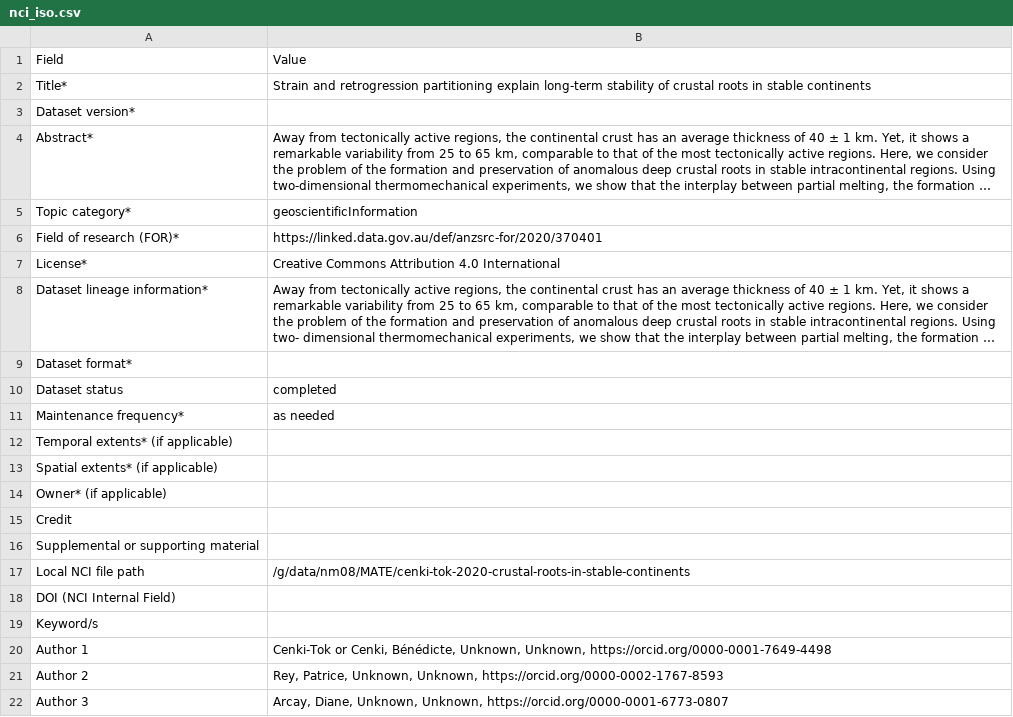
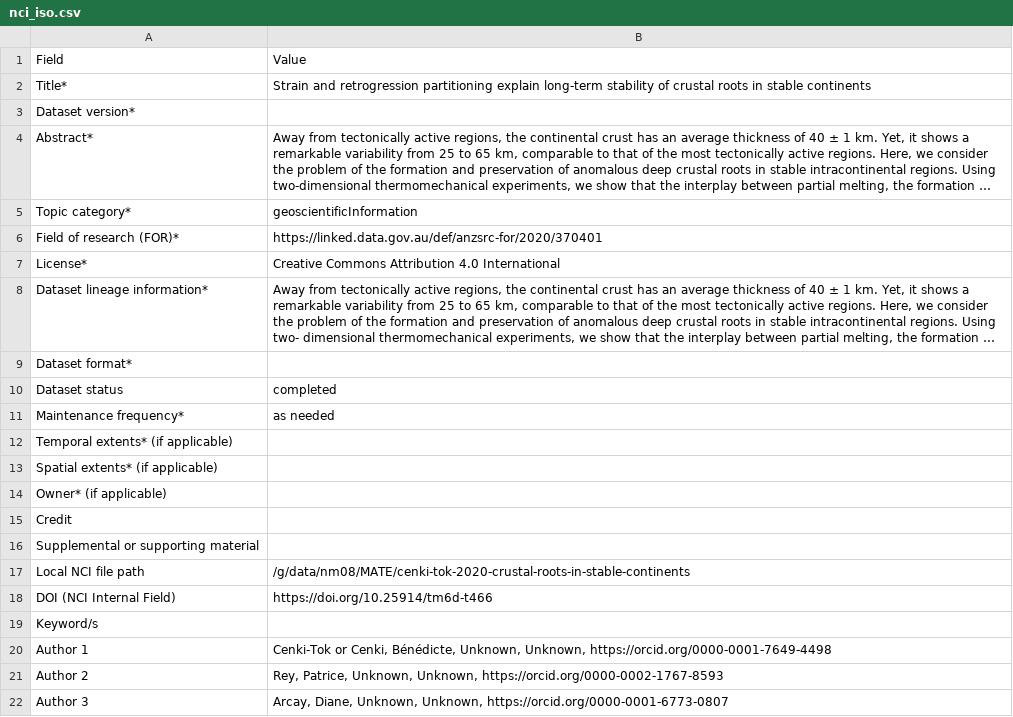
Before and after one commit to ModelAtlasofTheEarth/cenki-tok-2020-crustal-roots-in-stable-continents, a CSV file: .metadata_trail/nci_iso.csv, drawn as a sheet; long unchanged cells end in ….

```diff
--- a/.metadata_trail/nci_iso.csv
+++ b/.metadata_trail/nci_iso.csv
@@ -17,3 +17,3 @@ Supplemental or supporting material,
 Local NCI file path,/g/data/nm08/MATE/cenki-tok-2020-crustal-roots-in-stable-continents
-DOI (NCI Internal Field),
+DOI (NCI Internal Field),https://doi.org/10.25914/tm6d-t466
 Keyword/s,
```
